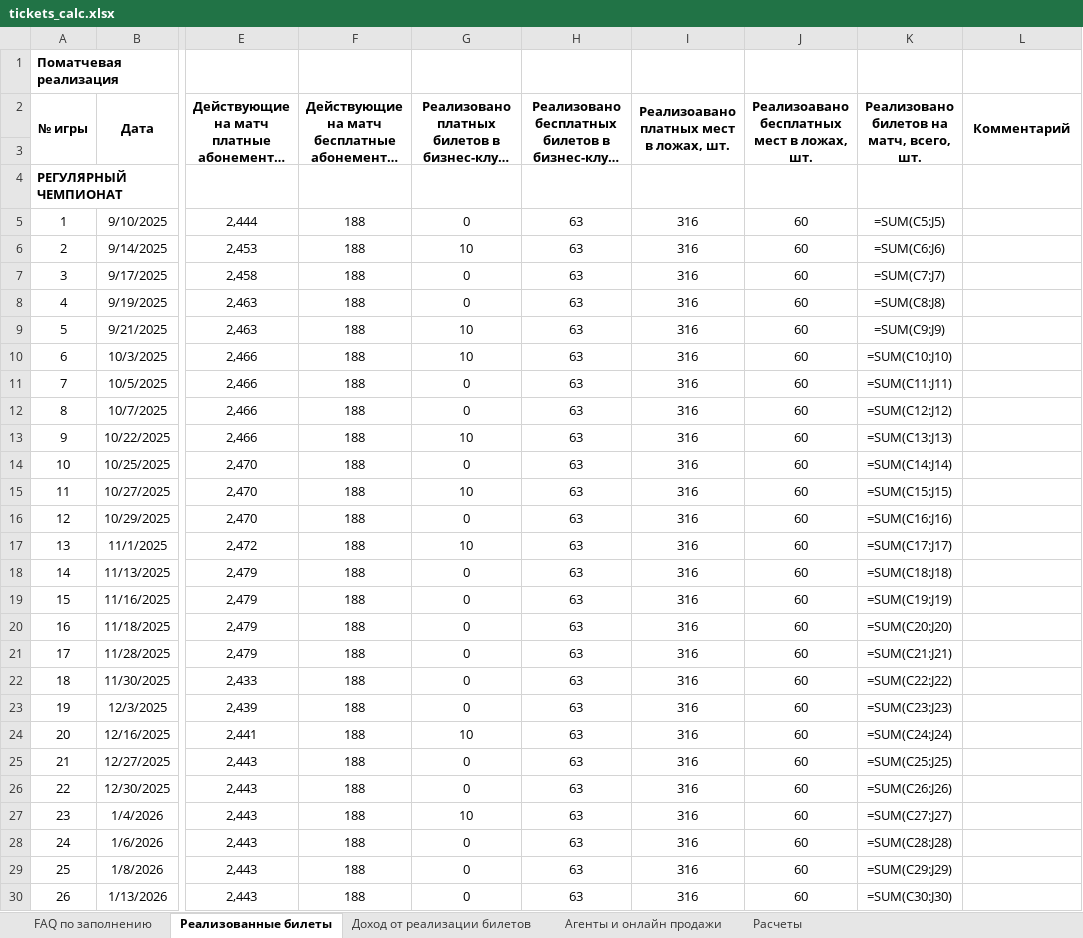
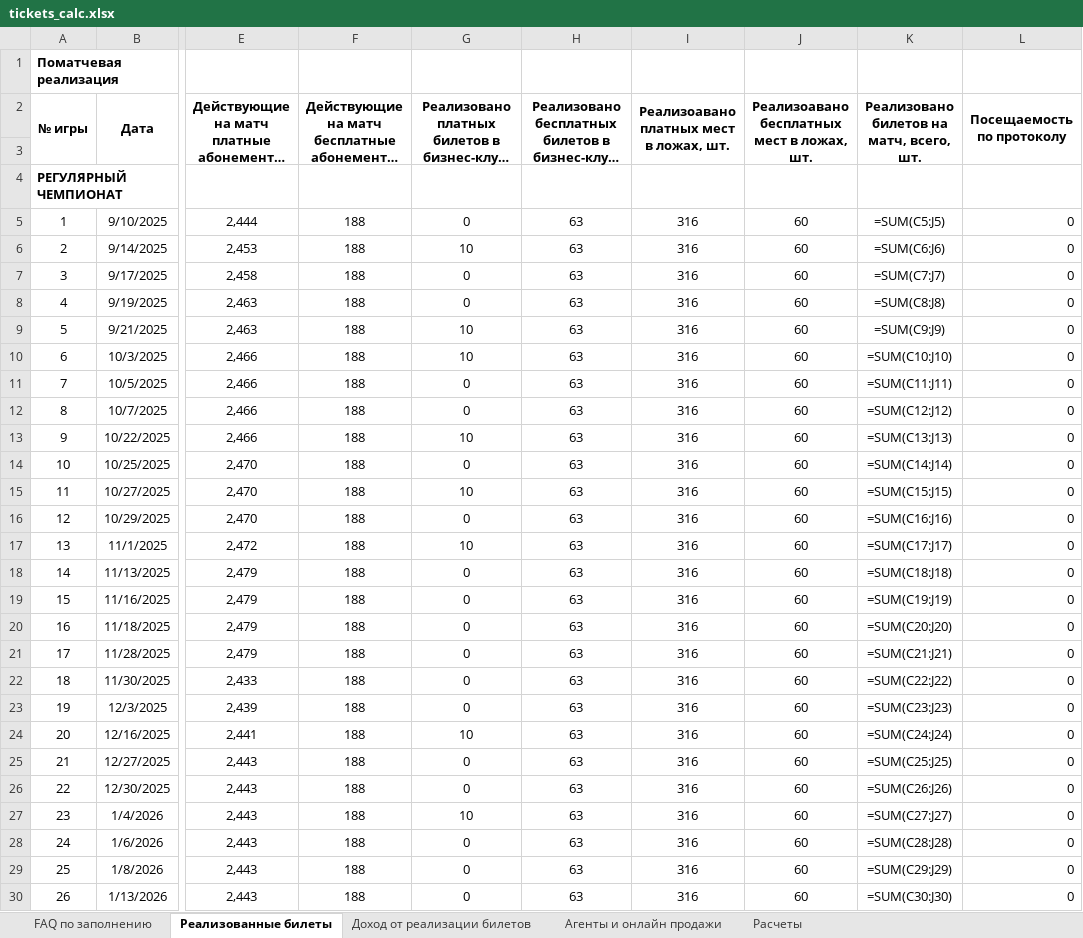
Before and after one commit to janecooll25/season_report, an Excel workbook: output/tickets_calc.xlsx, sheet Реализованные билеты, drawn as a sheet; only a part is shown, gaps mark what is left out; long unchanged cells end in …; values as stored, in another font and other column widths than the file's, no borders; formulas without a stored value are shown as written; the diff covers the shown part only; the diff names each change by its address in the sheet, - before the commit and + after, or states it on an @@ line.

```diff
--- a/output/tickets_calc.xlsx (sheet Реализованные билеты)
+++ b/output/tickets_calc.xlsx (sheet Реализованные билеты)
-L2: Комментарий
+L2: Посещаемость по протоколу
-L5:L30 (Посещаемость по протоколу): (empty)
+L5:L30 (Посещаемость по протоколу): 0
```
Also changed, not shown: 18 edited cells elsewhere in this sheet, sheet Расчеты, 2 other files.
